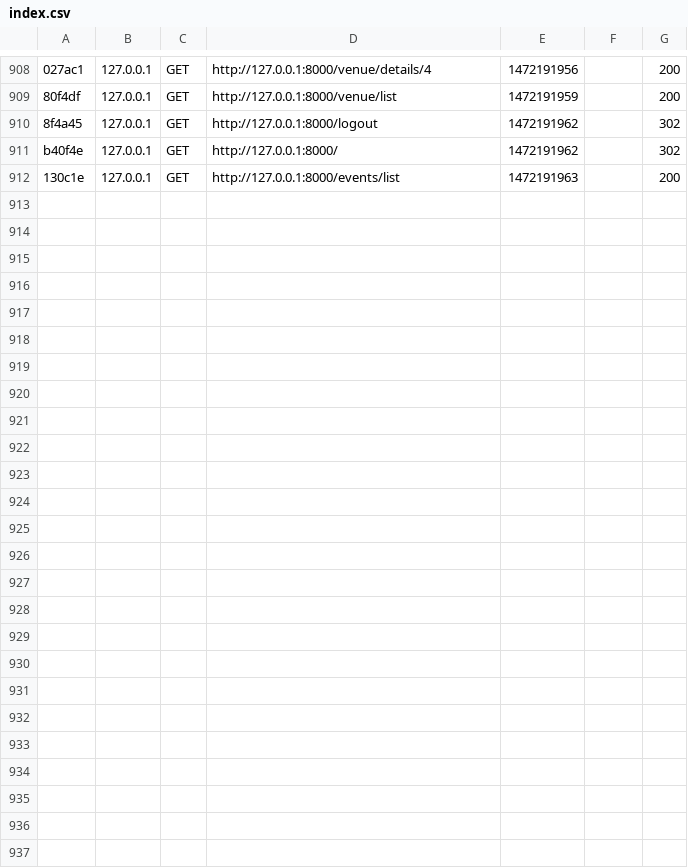
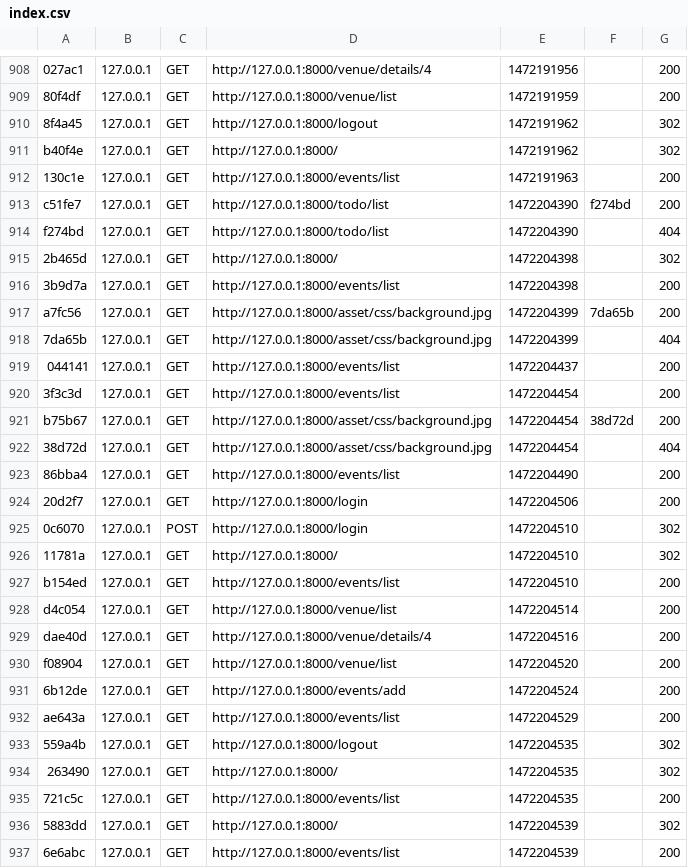
Before and after one commit to vinayak205/Event_management, a CSV file: var/cache/dev/profiler/index.csv, drawn as a sheet; only a part is shown, gaps mark what is left out; the diff names each change by its address in the sheet, - before the commit and + after, or states it on an @@ line.

```diff
--- a/var/cache/dev/profiler/index.csv
+++ b/var/cache/dev/profiler/index.csv
+row 913: c51fe7 | 127.0.0.1 | GET | http://127.0.0.1:8000/todo/list | 1472204390 | f274bd | 200
+row 914: f274bd | 127.0.0.1 | GET | http://127.0.0.1:8000/todo/list | 1472204390 |  | 404
+row 915: 2b465d | 127.0.0.1 | GET | http://127.0.0.1:8000/ | 1472204398 |  | 302
+row 916: 3b9d7a | 127.0.0.1 | GET | http://127.0.0.1:8000/events/list | 1472204398 |  | 200
+row 917: a7fc56 | 127.0.0.1 | GET | http://127.0.0.1:8000/asset/css/background.jpg | 1472204399 | 7da65b | 200
+row 918: 7da65b | 127.0.0.1 | GET | http://127.0.0.1:8000/asset/css/background.jpg | 1472204399 |  | 404
+row 919: 044141 | 127.0.0.1 | GET | http://127.0.0.1:8000/events/list | 1472204437 |  | 200
+row 920: 3f3c3d | 127.0.0.1 | GET | http://127.0.0.1:8000/events/list | 1472204454 |  | 200
+row 921: b75b67 | 127.0.0.1 | GET | http://127.0.0.1:8000/asset/css/background.jpg | 1472204454 | 38d72d | 200
+row 922: 38d72d | 127.0.0.1 | GET | http://127.0.0.1:8000/asset/css/background.jpg | 1472204454 |  | 404
+row 923: 86bba4 | 127.0.0.1 | GET | http://127.0.0.1:8000/events/list | 1472204490 |  | 200
+row 924: 20d2f7 | 127.0.0.1 | GET | http://127.0.0.1:8000/login | 1472204506 |  | 200
+row 925: 0c6070 | 127.0.0.1 | POST | http://127.0.0.1:8000/login | 1472204510 |  | 302
+row 926: 11781a | 127.0.0.1 | GET | http://127.0.0.1:8000/ | 1472204510 |  | 302
+row 927: b154ed | 127.0.0.1 | GET | http://127.0.0.1:8000/events/list | 1472204510 |  | 200
+row 928: d4c054 | 127.0.0.1 | GET | http://127.0.0.1:8000/venue/list | 1472204514 |  | 200
+row 929: dae40d | 127.0.0.1 | GET | http://127.0.0.1:8000/venue/details/4 | 1472204516 |  | 200
+row 930: f08904 | 127.0.0.1 | GET | http://127.0.0.1:8000/venue/list | 1472204520 |  | 200
+row 931: 6b12de | 127.0.0.1 | GET | http://127.0.0.1:8000/events/add | 1472204524 |  | 200
+row 932: ae643a | 127.0.0.1 | GET | http://127.0.0.1:8000/events/list | 1472204529 |  | 200
+row 933: 559a4b | 127.0.0.1 | GET | http://127.0.0.1:8000/logout | 1472204535 |  | 302
+row 934: 263490 | 127.0.0.1 | GET | http://127.0.0.1:8000/ | 1472204535 |  | 302
+row 935: 721c5c | 127.0.0.1 | GET | http://127.0.0.1:8000/events/list | 1472204535 |  | 200
+row 936: 5883dd | 127.0.0.1 | GET | http://127.0.0.1:8000/ | 1472204539 |  | 302
+row 937: 6e6abc | 127.0.0.1 | GET | http://127.0.0.1:8000/events/list | 1472204539 |  | 200
```
Also changed, not shown: 32 other files.
